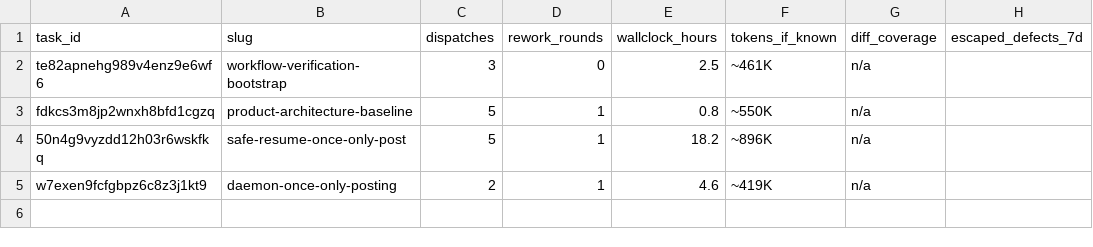
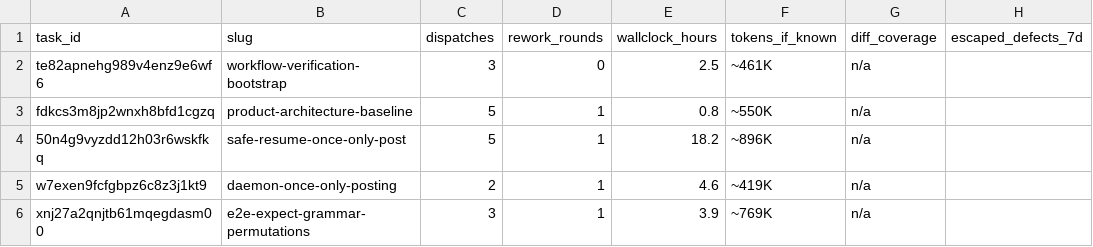
Before and after one commit to iamcxa/kc-claude-plugins, a CSV file: docs/dev/ledger.csv, drawn as a sheet.

```diff
--- a/docs/dev/ledger.csv
+++ b/docs/dev/ledger.csv
@@ -5 +5,2 @@ fdkcs3m8jp2wnxh8bfd1cgzq, product-architecture-baseline, 5, 1, 0.8, ~550K, n/a,
 w7exen9fcfgbpz6c8z3j1kt9, daemon-once-only-posting, 2, 1, 4.6, ~419K, n/a,
+xnj27a2qnjtb61mqegdasm00, e2e-expect-grammar-permutations, 3, 1, 3.9, ~769K, n/a,
```
